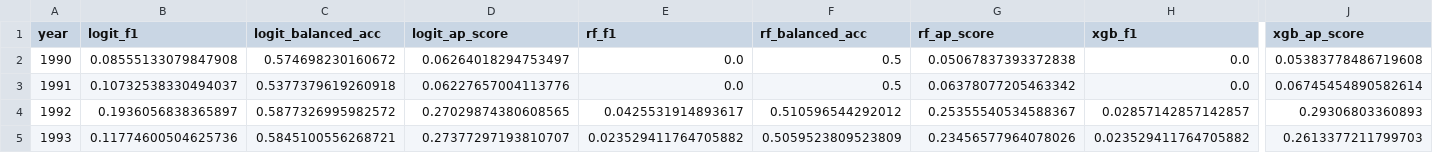
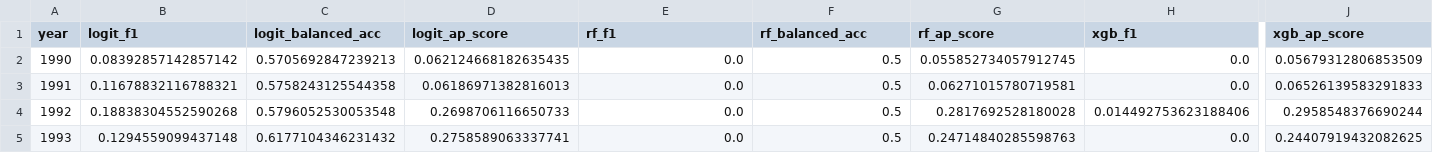
Before and after one commit to nhemauer/Pred-Diffusion-2025, a CSV file: ml_forecast/figures/boehmke2017/t1_forecast_timeseries.csv, drawn as a sheet; only a part is shown, gaps mark what is left out; the diff covers the shown part only; the diff names each change by its address in the sheet, - before the commit and + after, or states it on an @@ line.

```diff
--- a/ml_forecast/figures/boehmke2017/t1_forecast_timeseries.csv
+++ b/ml_forecast/figures/boehmke2017/t1_forecast_timeseries.csv
-B2 (logit_f1): 0.08555133079847908
+B2 (logit_f1): 0.08392857142857142
-C2 (logit_balanced_acc): 0.574698230160672
+C2 (logit_balanced_acc): 0.5705692847239213
-D2 (logit_ap_score): 0.06264018294753497
+D2 (logit_ap_score): 0.062124668182635435
-G2 (rf_ap_score): 0.05067837393372838
+G2 (rf_ap_score): 0.055852734057912745
-J2 (xgb_ap_score): 0.05383778486719608
+J2 (xgb_ap_score): 0.05679312806853509
-B3 (logit_f1): 0.10732538330494037
+B3 (logit_f1): 0.11678832116788321
-C3 (logit_balanced_acc): 0.5377379619260918
+C3 (logit_balanced_acc): 0.5758243125544358
-D3 (logit_ap_score): 0.06227657004113776
+D3 (logit_ap_score): 0.06186971382816013
-G3 (rf_ap_score): 0.06378077205463342
+G3 (rf_ap_score): 0.06271015780719581
-J3 (xgb_ap_score): 0.06745454890582614
+J3 (xgb_ap_score): 0.06526139583291833
-B4 (logit_f1): 0.1936056838365897
+B4 (logit_f1): 0.18838304552590268
-C4 (logit_balanced_acc): 0.5877326995982572
+C4 (logit_balanced_acc): 0.5796052530053548
-D4 (logit_ap_score): 0.27029874380608565
+D4 (logit_ap_score): 0.2698706116650733
-E4 (rf_f1): 0.0425531914893617
+E4 (rf_f1): 0.0
-F4 (rf_balanced_acc): 0.510596544292012
+F4 (rf_balanced_acc): 0.5
-G4 (rf_ap_score): 0.25355540534588367
+G4 (rf_ap_score): 0.2817692528180028
-H4 (xgb_f1): 0.02857142857142857
+H4 (xgb_f1): 0.014492753623188406
-J4 (xgb_ap_score): 0.29306803360893
+J4 (xgb_ap_score): 0.2958548376690244
-B5 (logit_f1): 0.11774600504625736
+B5 (logit_f1): 0.1294559099437148
-C5 (logit_balanced_acc): 0.5845100556268721
+C5 (logit_balanced_acc): 0.6177104346231432
-D5 (logit_ap_score): 0.27377297193810707
+D5 (logit_ap_score): 0.2758589063337741
-E5 (rf_f1): 0.023529411764705882
+E5 (rf_f1): 0.0
-F5 (rf_balanced_acc): 0.5059523809523809
+F5 (rf_balanced_acc): 0.5
-G5 (rf_ap_score): 0.23456577964078026
+G5 (rf_ap_score): 0.24714840285598763
-H5 (xgb_f1): 0.023529411764705882
+H5 (xgb_f1): 0.0
-J5 (xgb_ap_score): 0.2613377211799703
+J5 (xgb_ap_score): 0.24407919432082625
```
Also changed, not shown: 94 edited cells elsewhere in this file, ml_forecast/figures/boehmke2017/t10_forecast_timeseries.csv, ml_forecast/figures/boehmke2017/t5_forecast_timeseries.csv, 8 other files.
